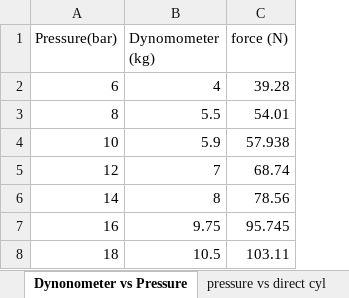
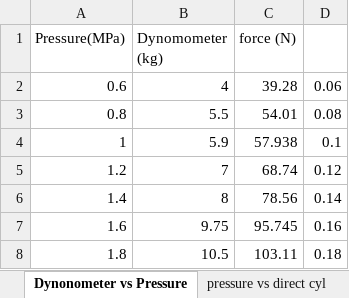
Before and after one commit to andrewmrobinson/Hydraulic-Mimic-Arm, an Excel workbook: Final Report/Experimental Data/Dynomometer vs Pressure.xlsx, sheet Dynonometer vs Pressure, drawn as a sheet; values as stored, in another font and other column widths than the file's, no borders; charts and pictures not drawn; removed rows and columns are numbered as before the commit, all else as after; the diff names each change by its address in the sheet, - before the commit and + after, or states it on an @@ line.

```diff
--- a/Final Report/Experimental Data/Dynomometer vs Pressure.xlsx (sheet Dynonometer vs Pressure)
+++ b/Final Report/Experimental Data/Dynomometer vs Pressure.xlsx (sheet Dynonometer vs Pressure)
-column A (Pressure(bar)), rows 2-8: 6 | 8 | 10 | 12 | 14 | 16 | 18
+column A (Pressure(MPa)), rows 2-8: 0.6 | 0.8 | 1 | 1.2 | 1.4 | 1.6 | 1.8
+column D, rows 2-8: 0.06 | 0.08 | 0.1 | 0.12 | 0.14 | 0.16 | 0.18
```
Also changed, not shown: sheet Dynonometer vs Pressure (no r), sheet pressure vs direct cyl, formulas that keep their value, charts or pictures, 8 other files.
